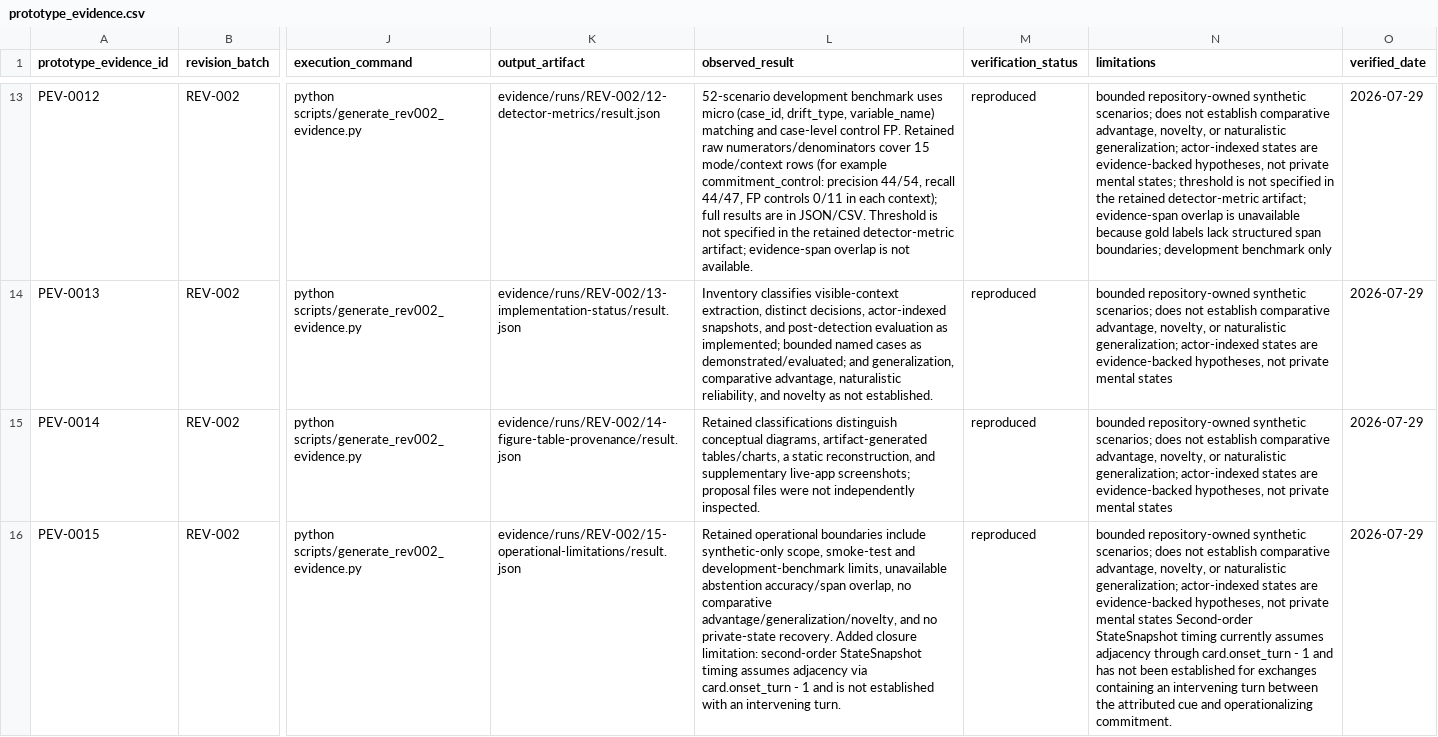
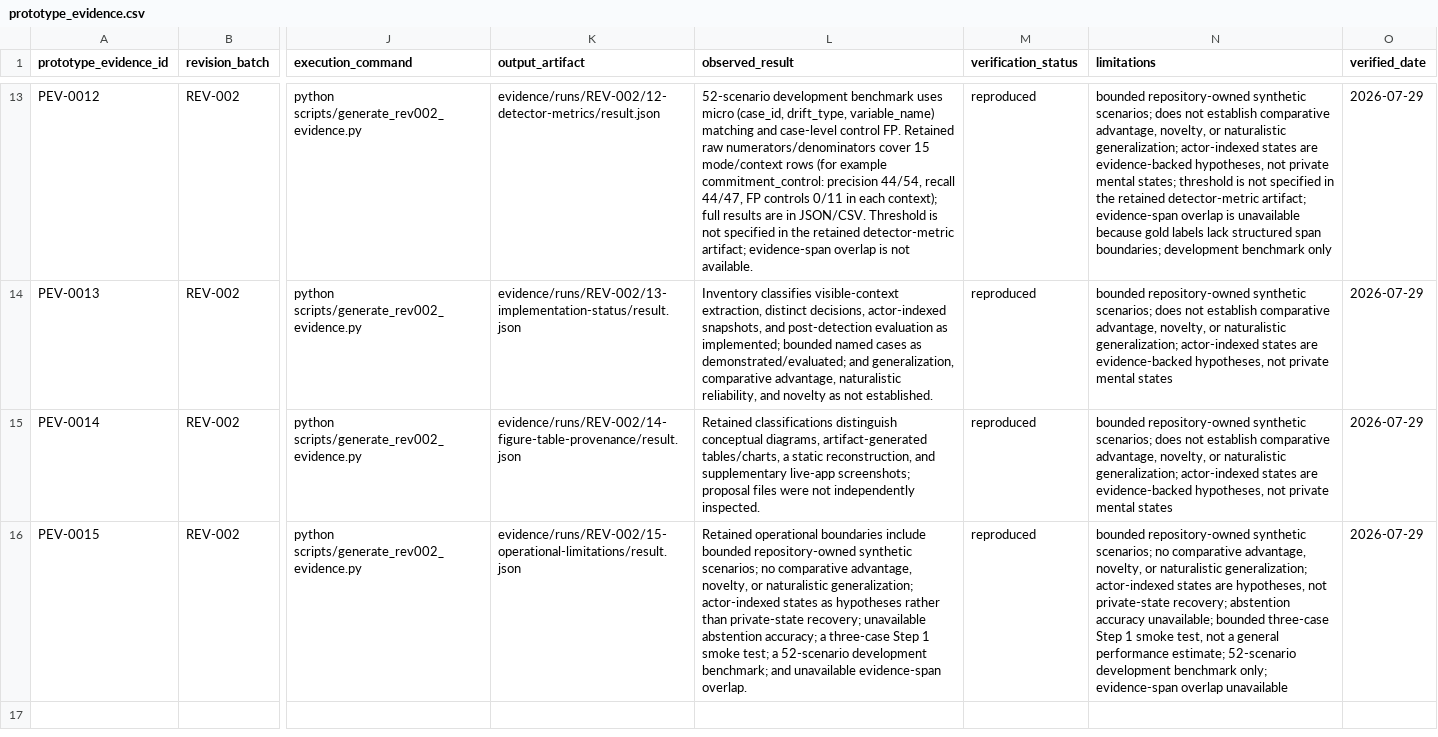
Before and after one commit to dollja/pcc-study-evidence, a CSV file: data/prototype_evidence.csv, drawn as a sheet; only a part is shown, gaps mark what is left out; the diff names each change by its address in the sheet, - before the commit and + after, or states it on an @@ line.

```diff
--- a/data/prototype_evidence.csv
+++ b/data/prototype_evidence.csv
-L16 (observed_result): …boundaries include synthetic-only scope, smoke-test and development-benchmark limits, unavailable abstention accuracy/span overlap, no comparative advantage/generalization/novelty, and no private-state recovery. Added closure limitation: second-order StateSnapshot timing assumes adjacency via card.onset_turn - 1 and is not established with an intervening turn.
+L16 (observed_result): …boundaries include bounded repository-owned synthetic scenarios; no comparative advantage, novelty, or naturalistic generalization; actor-indexed states as hypotheses rather than private-state recovery; unavailable abstention accuracy; a three-case Step 1 smoke test; a 52-scenario development benchmark; and unavailable evidence-span overlap.
-N16 (limitations): …synthetic scenarios; does not establish comparative advantage, novelty, or naturalistic generalization; actor-indexed states are evidence-backed hypotheses, not private mental states Second-order StateSnapshot timing currently assumes adjacency through card.onset_turn - 1 and has not been established for exchanges containing an intervening turn between the attributed cue and operationalizing commitment.
+N16 (limitations): …synthetic scenarios; no comparative advantage, novelty, or naturalistic generalization; actor-indexed states are hypotheses, not private-state recovery; abstention accuracy unavailable; bounded three-case Step 1 smoke test, not a general performance estimate; 52-scenario development benchmark only; evidence-span overlap unavailable
```
Also changed, not shown: data/claim_prototype_links.csv, 5 other files.
